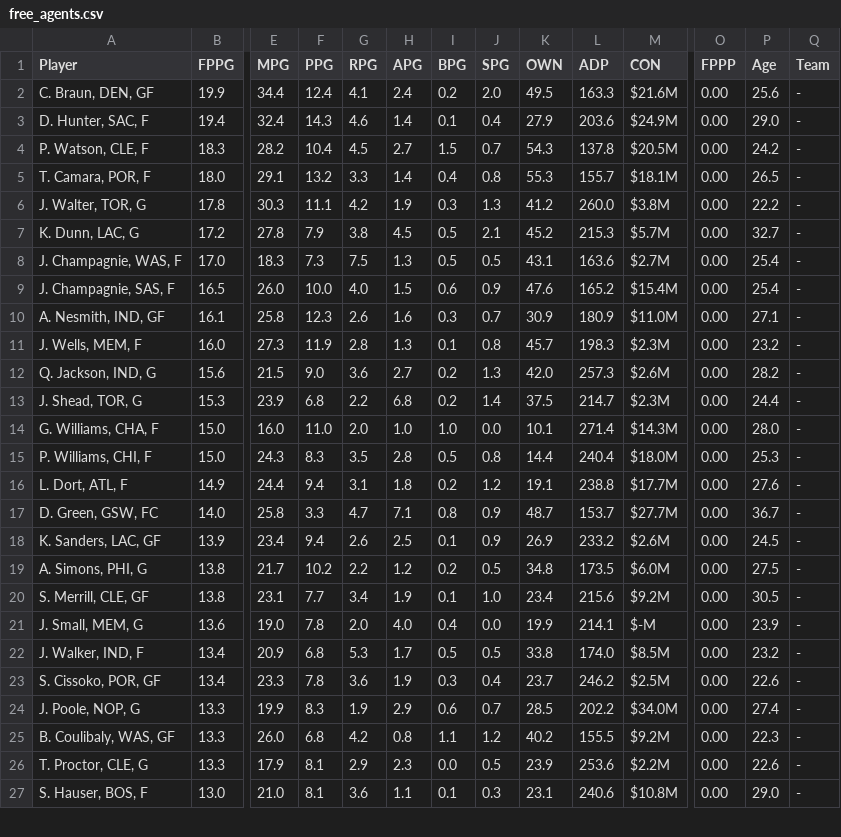
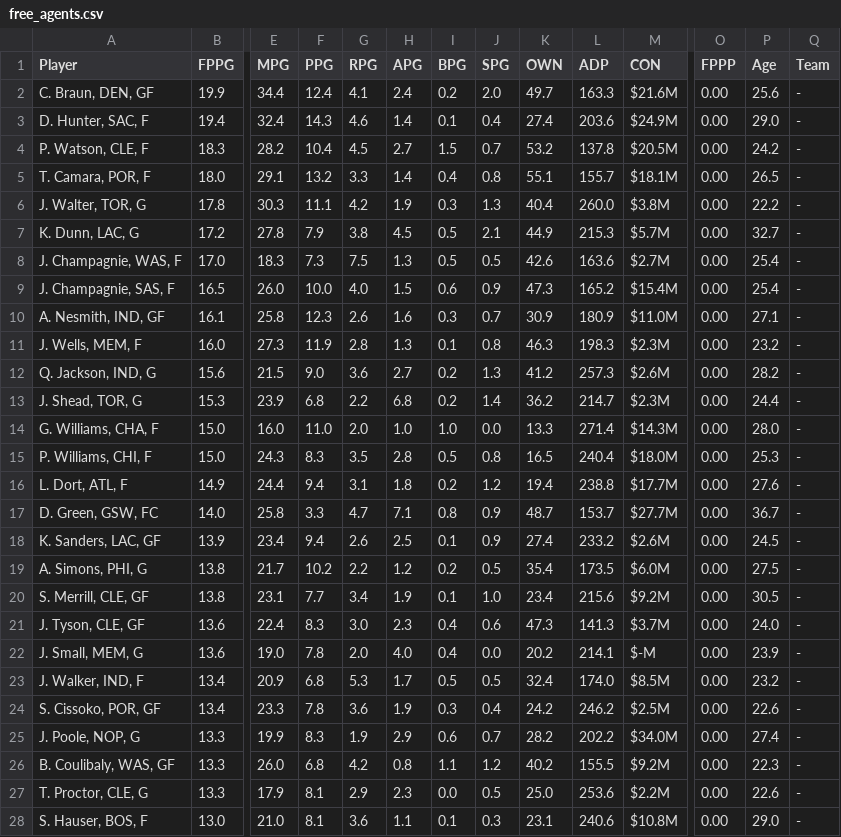
Before and after one commit to fedecast/SandC_draft, a CSV file: data/free_agents.csv, drawn as a sheet; only a part is shown, gaps mark what is left out; addresses are those after the commit; rows hold the shown columns only; the diff covers the shown part only; the diff names each change by its address in the sheet, - before the commit and + after, or states it on an @@ line.

```diff
--- a/data/free_agents.csv
+++ b/data/free_agents.csv
-K2 (OWN): 49.5
+K2 (OWN): 49.7
-K3 (OWN): 27.9
+K3 (OWN): 27.4
-K4 (OWN): 54.3
+K4 (OWN): 53.2
-K5 (OWN): 55.3
+K5 (OWN): 55.1
-K6 (OWN): 41.2
+K6 (OWN): 40.4
-K7 (OWN): 45.2
+K7 (OWN): 44.9
-K8 (OWN): 43.1
+K8 (OWN): 42.6
-K9 (OWN): 47.6
+K9 (OWN): 47.3
-K11 (OWN): 45.7
+K11 (OWN): 46.3
-K12 (OWN): 42.0
+K12 (OWN): 41.2
-K13 (OWN): 37.5
+K13 (OWN): 36.2
-K14 (OWN): 10.1
+K14 (OWN): 13.3
-K15 (OWN): 14.4
+K15 (OWN): 16.5
-K16 (OWN): 19.1
+K16 (OWN): 19.4
-K18 (OWN): 26.9
+K18 (OWN): 27.4
-K19 (OWN): 34.8
+K19 (OWN): 35.4
+row 21: J. Tyson, CLE, GF | 13.6 | 22.4 | 8.3 | 3.0 | 2.3 | 0.4 | 0.6 | 47.3 | 141.3 | $3.7M | 0.00 | 24.0 | -
-K22 (OWN): 19.9
+K22 (OWN): 20.2
-K23 (OWN): 33.8
+K23 (OWN): 32.4
-K24 (OWN): 23.7
+K24 (OWN): 24.2
-K25 (OWN): 28.5
+K25 (OWN): 28.2
-K27 (OWN): 23.9
+K27 (OWN): 25.0
```
Also changed, not shown: 131 edited cells elsewhere in this file, 4 other files.
